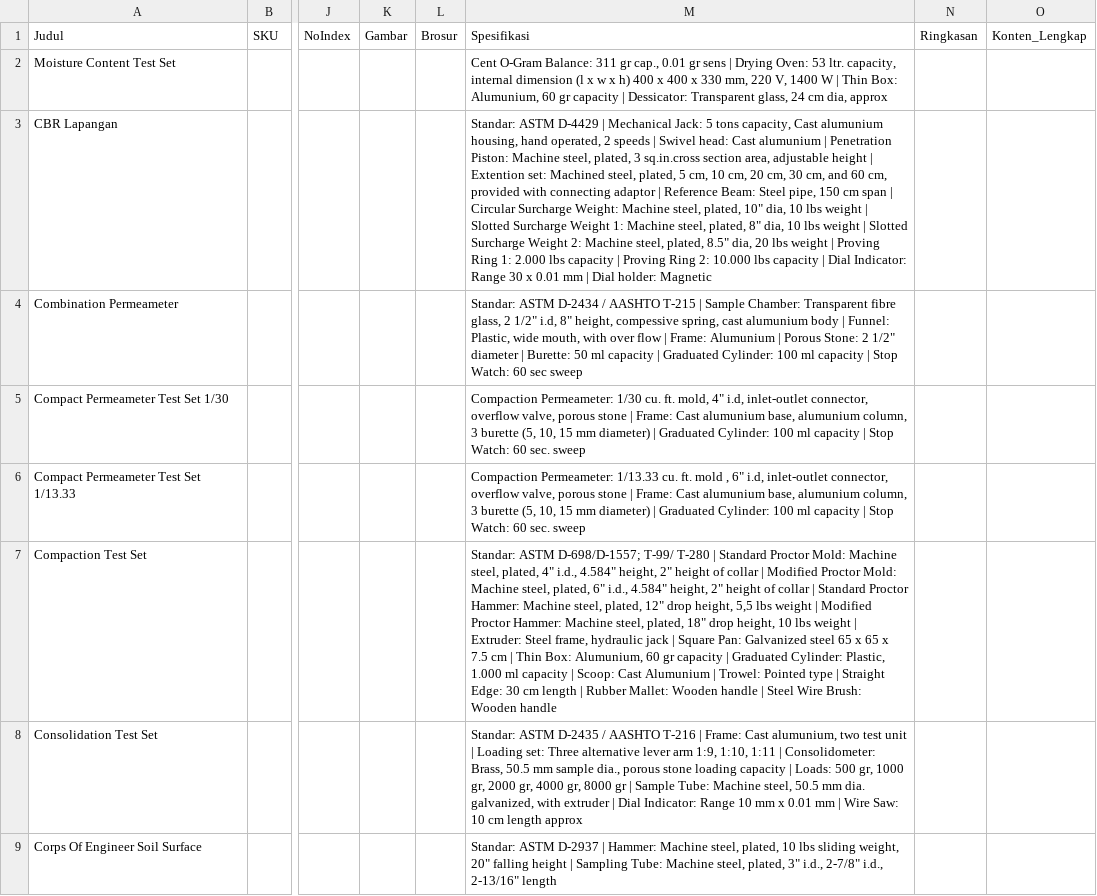
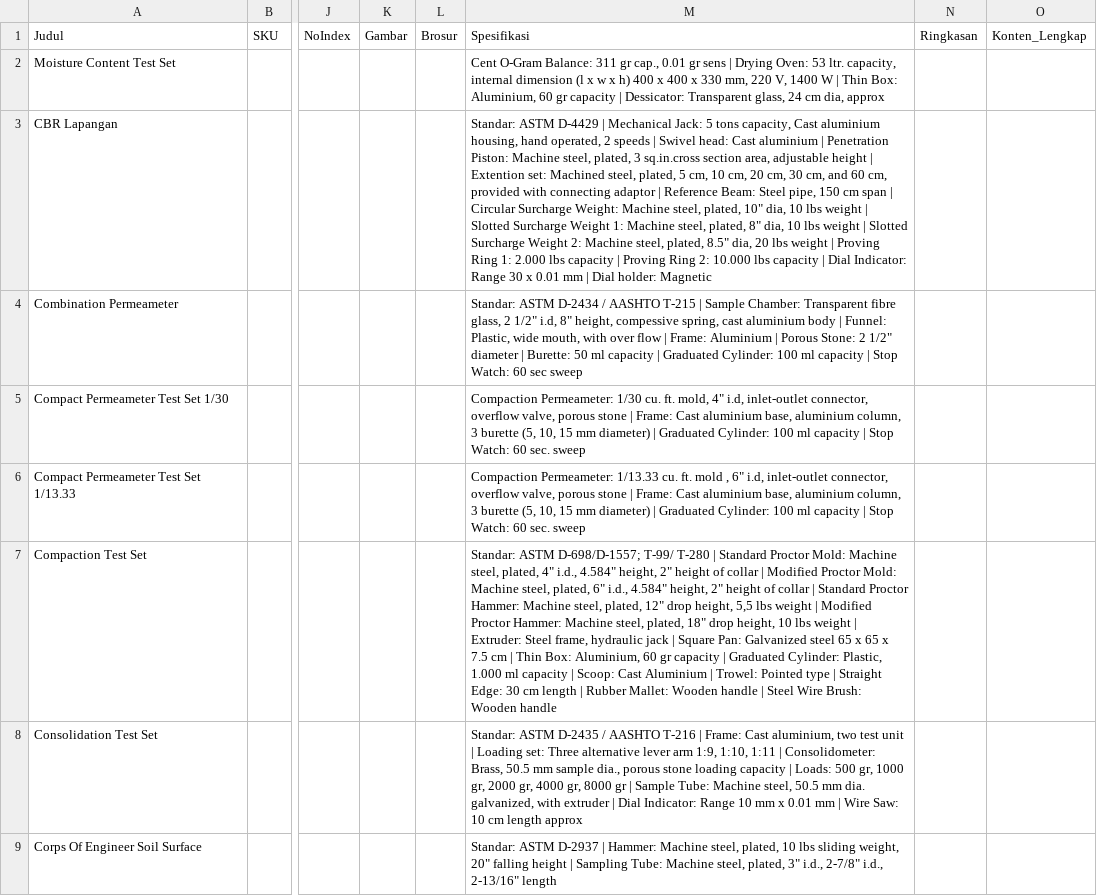
Before and after one commit to indrajayatektona/pusatalatlab, a CSV file: data_produk.csv, drawn as a sheet; only a part is shown, gaps mark what is left out; the diff covers the shown part only; the diff names each change by its address in the sheet, - before the commit and + after, or states it on an @@ line.

Commit message:
feat(seo): schema FAQ/ItemList, perbaikan OG image, dan kebersihan konten
Structured data:
- FAQPage JSON-LD di halaman FAQ (55 tanya-jawab) dan artikel yang punya
  bagian FAQ, lewat helper src/lib/faq.ts
- Product schema dilengkapi @id + offers (InStock, IDR, seller -> @id
  Organization). Harga tidak diisi karena penjualan berbasis quotation
- ItemList pada halaman katalog dan katalog per kategori (halaman 1 saja)

Indexasi:
- Halaman kontak dipublikasikan (sebelumnya draft, padahal ditaut dari
  navigasi, footer, dan 6 file konten) sehingga ikut masuk sitemap
- Guard draft ditambahkan di [slug].astro, arsip tag, dan sitemap-data.mjs
  supaya halaman draft tidak bocor ke build maupun sitemap

OG image:
- Tambah public/images/default-og.jpg (sebelumnya file ini dirujuk tapi
  tidak ada, jadi kartu sosial tampil kosong)
- Tambah og:image:width/height, og:site_name, og:locale, twitter:image,
  dan <link rel="alternate"> RSS di Layout.astro

Konten:
- Tag "Beton, Mutu Beton" dipecah jadi dua tag; URL lama diarahkan ke
  /blog/tag/beton/ (astro.config.mjs + public/_redirects)
- Rapikan typo: Alumunium->Aluminium, Apparatur->Apparatus,
  menganalisa->menganalisis, merubah->mengubah, praktek->praktik
  (konten dan data_produk.csv agar tidak muncul lagi saat impor ulang)
- Alt text untuk 6 gambar rumus dan thumbnail produk terkait
- Trailing slash pada 7 tautan internal absolut
- metaDescription untuk 2 artikel yang belum punya
- Perbaiki teks ganda "Slump Test, Slump Test" di halaman FAQ

Analytics:
- Snippet GA4 disiapkan di koleksi scripts dengan Measurement ID
  placeholder dan status non-aktif, supaya tidak ada request gagal

```diff
--- a/data_produk.csv
+++ b/data_produk.csv
-M2: …Thin Box: Alumunium, 60 gr…
+M2: …Thin Box: Aluminium, 60 gr…
-M3: …capacity, Cast alumunium housing, hand operated, 2 speeds | Swivel head: Cast alumunium | Penetration…
+M3: …capacity, Cast aluminium housing, hand operated, 2 speeds | Swivel head: Cast aluminium | Penetration…
-M4: …spring, cast alumunium body | Funnel: Plastic, wide mouth, with over flow | Frame: Alumunium | Porous…
+M4: …spring, cast aluminium body | Funnel: Plastic, wide mouth, with over flow | Frame: Aluminium | Porous…
-M5: …Frame: Cast alumunium base, alumunium column, 3…
+M5: …Frame: Cast aluminium base, aluminium column, 3…
-M6: …Frame: Cast alumunium base, alumunium column, 3…
+M6: …Frame: Cast aluminium base, aluminium column, 3…
-M7: …Thin Box: Alumunium, 60 gr capacity | Graduated Cylinder: Plastic, 1.000 ml capacity | Scoop: Cast Alumunium | Trowel:…
+M7: …Thin Box: Aluminium, 60 gr capacity | Graduated Cylinder: Plastic, 1.000 ml capacity | Scoop: Cast Aluminium | Trowel:…
-M8: …Frame: Cast alumunium, two test…
+M8: …Frame: Cast aluminium, two test…
```
Also changed, not shown: 13 edited cells elsewhere in this file, 58 other files.
